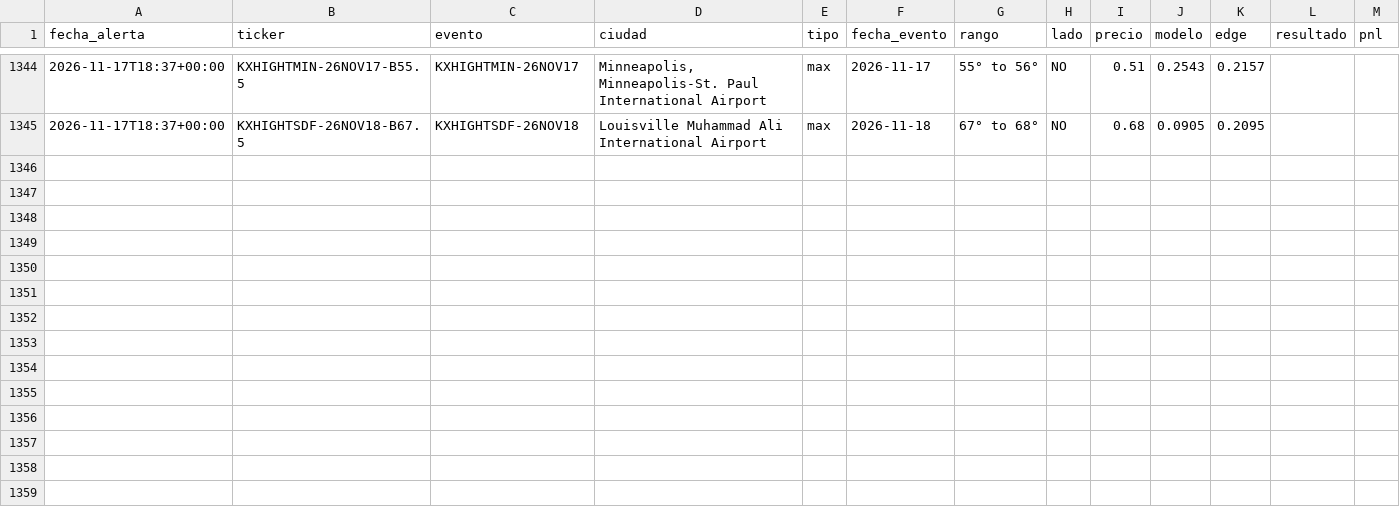
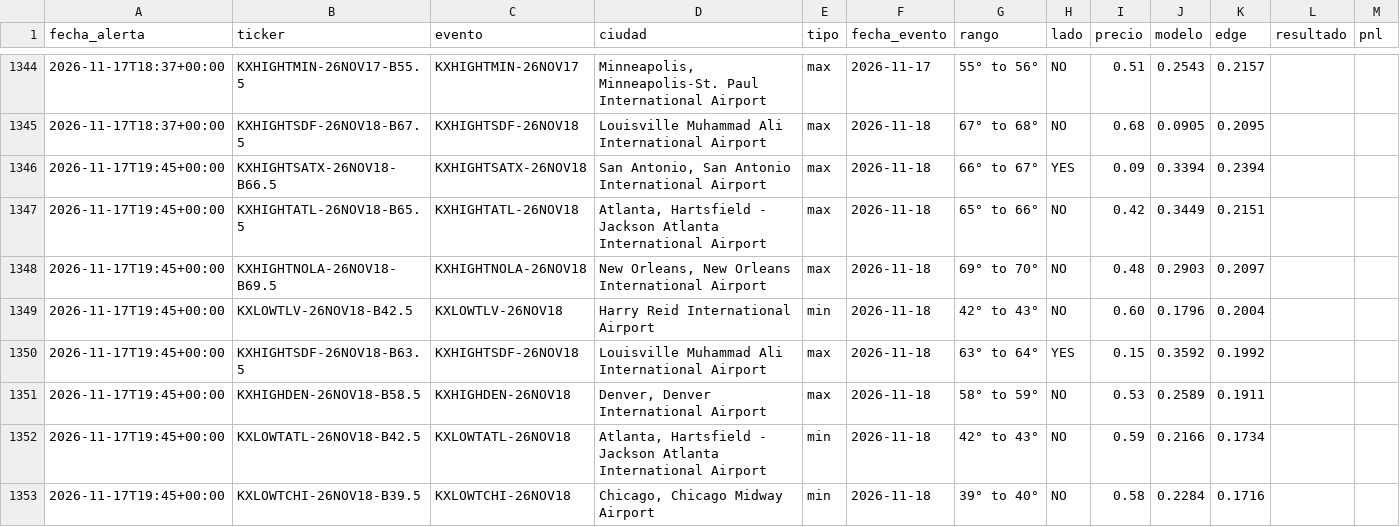
Before and after one commit to juanpablowallstreet-tech/climateradar, a CSV file: estado/alertas.csv, drawn as a sheet; only a part is shown, gaps mark what is left out; the diff names each change by its address in the sheet, - before the commit and + after, or states it on an @@ line.

Commit message:
estado radar

```diff
--- a/estado/alertas.csv
+++ b/estado/alertas.csv
+row 1346: 2026-11-17T19:45+00:00 | KXHIGHTSATX-26NOV18-B66.5 | KXHIGHTSATX-26NOV18 | San Antonio, San Antonio International Airport | max | 2026-11-18 | 66° to 67° | YES | 0.09 | 0.3394 | 0.2394
+row 1347: 2026-11-17T19:45+00:00 | KXHIGHTATL-26NOV18-B65.5 | KXHIGHTATL-26NOV18 | Atlanta, Hartsfield - Jackson Atlanta International Airport | max | 2026-11-18 | 65° to 66° | NO | 0.42 | 0.3449 | 0.2151
+row 1348: 2026-11-17T19:45+00:00 | KXHIGHTNOLA-26NOV18-B69.5 | KXHIGHTNOLA-26NOV18 | New Orleans, New Orleans International Airport | max | 2026-11-18 | 69° to 70° | NO | 0.48 | 0.2903 | 0.2097
+row 1349: 2026-11-17T19:45+00:00 | KXLOWTLV-26NOV18-B42.5 | KXLOWTLV-26NOV18 | Harry Reid International Airport | min | 2026-11-18 | 42° to 43° | NO | 0.60 | 0.1796 | 0.2004
+row 1350: 2026-11-17T19:45+00:00 | KXHIGHTSDF-26NOV18-B63.5 | KXHIGHTSDF-26NOV18 | Louisville Muhammad Ali International Airport | max | 2026-11-18 | 63° to 64° | YES | 0.15 | 0.3592 | 0.1992
+row 1351: 2026-11-17T19:45+00:00 | KXHIGHDEN-26NOV18-B58.5 | KXHIGHDEN-26NOV18 | Denver, Denver International Airport | max | 2026-11-18 | 58° to 59° | NO | 0.53 | 0.2589 | 0.1911
+row 1352: 2026-11-17T19:45+00:00 | KXLOWTATL-26NOV18-B42.5 | KXLOWTATL-26NOV18 | Atlanta, Hartsfield - Jackson Atlanta International Airport | min | 2026-11-18 | 42° to 43° | NO | 0.59 | 0.2166 | 0.1734
+row 1353: 2026-11-17T19:45+00:00 | KXLOWTCHI-26NOV18-B39.5 | KXLOWTCHI-26NOV18 | Chicago, Chicago Midway Airport | min | 2026-11-18 | 39° to 40° | NO | 0.58 | 0.2284 | 0.1716
```
Also changed, not shown: 1 other file.
